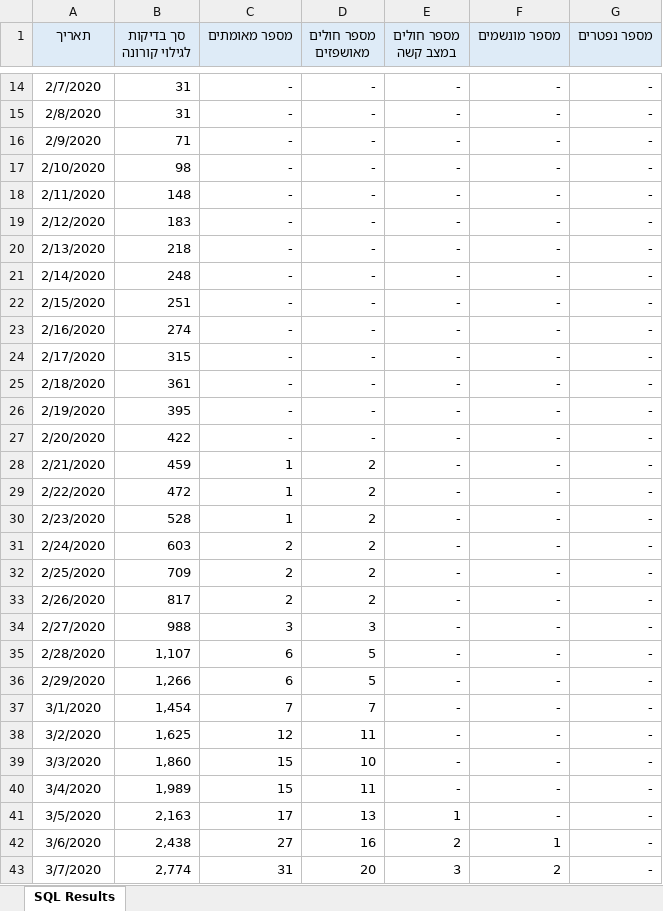
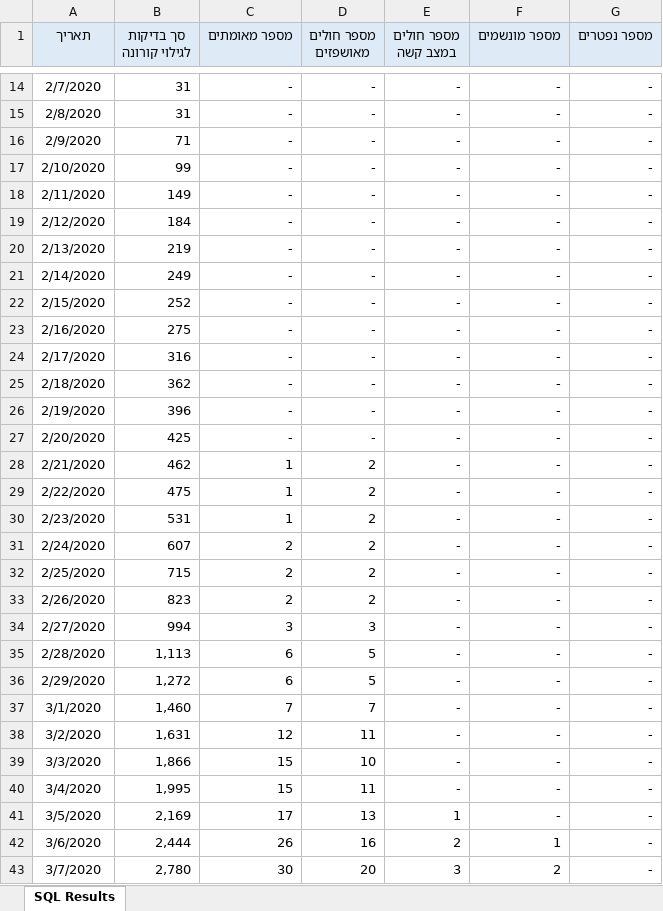
Before and after one commit to yuval-harpaz/covid-19-israel-matlab, an Excel workbook: data/Israel/covid19-data-israel.xlsx, sheet SQL Results, drawn as a sheet; only a part is shown, gaps mark what is left out; values as stored, in another font and other column widths than the file's, no borders; the diff covers the shown part only; the diff names each change by its address in the sheet, - before the commit and + after, or states it on an @@ line.

```diff
--- a/data/Israel/covid19-data-israel.xlsx (sheet SQL Results)
+++ b/data/Israel/covid19-data-israel.xlsx (sheet SQL Results)
-B17 (סך בדיקות לגילוי קורונה): 98
+B17 (סך בדיקות לגילוי קורונה): 99
-B18 (סך בדיקות לגילוי קורונה): 148
+B18 (סך בדיקות לגילוי קורונה): 149
-B19 (סך בדיקות לגילוי קורונה): 183
+B19 (סך בדיקות לגילוי קורונה): 184
-B20 (סך בדיקות לגילוי קורונה): 218
+B20 (סך בדיקות לגילוי קורונה): 219
-B21 (סך בדיקות לגילוי קורונה): 248
+B21 (סך בדיקות לגילוי קורונה): 249
-B22 (סך בדיקות לגילוי קורונה): 251
+B22 (סך בדיקות לגילוי קורונה): 252
-B23 (סך בדיקות לגילוי קורונה): 274
+B23 (סך בדיקות לגילוי קורונה): 275
-B24 (סך בדיקות לגילוי קורונה): 315
+B24 (סך בדיקות לגילוי קורונה): 316
-B25 (סך בדיקות לגילוי קורונה): 361
+B25 (סך בדיקות לגילוי קורונה): 362
-B26 (סך בדיקות לגילוי קורונה): 395
+B26 (סך בדיקות לגילוי קורונה): 396
-B27 (סך בדיקות לגילוי קורונה): 422
+B27 (סך בדיקות לגילוי קורונה): 425
-B28 (סך בדיקות לגילוי קורונה): 459
+B28 (סך בדיקות לגילוי קורונה): 462
-B29 (סך בדיקות לגילוי קורונה): 472
+B29 (סך בדיקות לגילוי קורונה): 475
-B30 (סך בדיקות לגילוי קורונה): 528
+B30 (סך בדיקות לגילוי קורונה): 531
-B31 (סך בדיקות לגילוי קורונה): 603
+B31 (סך בדיקות לגילוי קורונה): 607
-B32 (סך בדיקות לגילוי קורונה): 709
+B32 (סך בדיקות לגילוי קורונה): 715
-B33 (סך בדיקות לגילוי קורונה): 817
+B33 (סך בדיקות לגילוי קורונה): 823
-B34 (סך בדיקות לגילוי קורונה): 988
+B34 (סך בדיקות לגילוי קורונה): 994
-B35 (סך בדיקות לגילוי קורונה): 1,107
+B35 (סך בדיקות לגילוי קורונה): 1,113
-B36 (סך בדיקות לגילוי קורונה): 1,266
+B36 (סך בדיקות לגילוי קורונה): 1,272
-B37 (סך בדיקות לגילוי קורונה): 1,454
+B37 (סך בדיקות לגילוי קורונה): 1,460
-B38 (סך בדיקות לגילוי קורונה): 1,625
+B38 (סך בדיקות לגילוי קורונה): 1,631
-B39 (סך בדיקות לגילוי קורונה): 1,860
+B39 (סך בדיקות לגילוי קורונה): 1,866
-B40 (סך בדיקות לגילוי קורונה): 1,989
+B40 (סך בדיקות לגילוי קורונה): 1,995
-B41 (סך בדיקות לגילוי קורונה): 2,163
+B41 (סך בדיקות לגילוי קורונה): 2,169
-B42 (סך בדיקות לגילוי קורונה): 2,438
+B42 (סך בדיקות לגילוי קורונה): 2,444
-C42 (מספר מאומתים): 27
+C42 (מספר מאומתים): 26
-B43 (סך בדיקות לגילוי קורונה): 2,774
+B43 (סך בדיקות לגילוי קורונה): 2,780
-C43 (מספר מאומתים): 31
+C43 (מספר מאומתים): 30
```
Also changed, not shown: 14 added rows and 153 edited cells elsewhere in this sheet, 12 other files.
